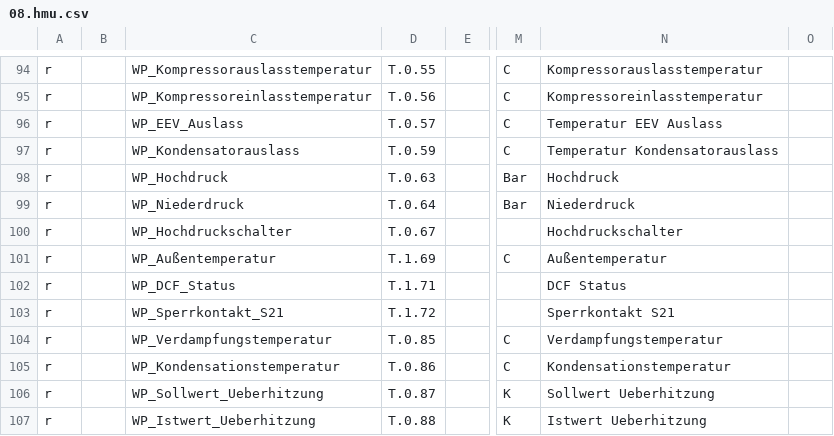
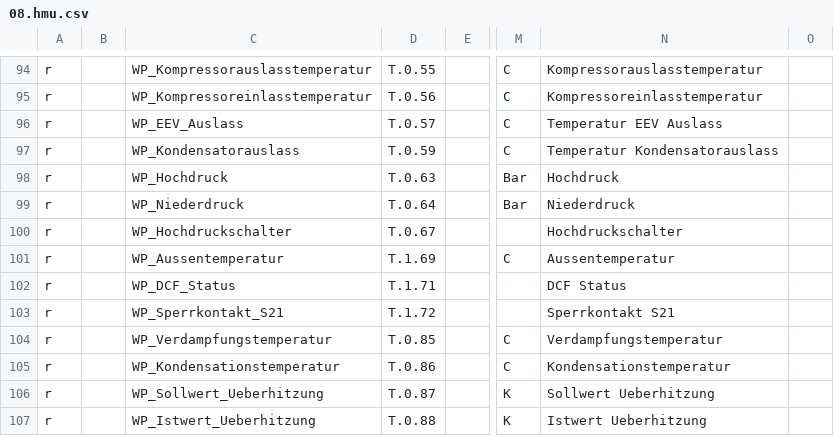
Before and after one commit to Sweety3975/ebusd-configuration, a CSV file: ebusd-2.1.x/de/vaillant/08.hmu.csv, drawn as a sheet; only a part is shown, gaps mark what is left out; the diff names each change by its address in the sheet, - before the commit and + after, or states it on an @@ line.

Commit message:
Update 08.hmu.csv

```diff
--- a/ebusd-2.1.x/de/vaillant/08.hmu.csv
+++ b/ebusd-2.1.x/de/vaillant/08.hmu.csv
-C101: WP_Außentemperatur
+C101: WP_Aussentemperatur
-N101: Außentemperatur
+N101: Aussentemperatur
```
